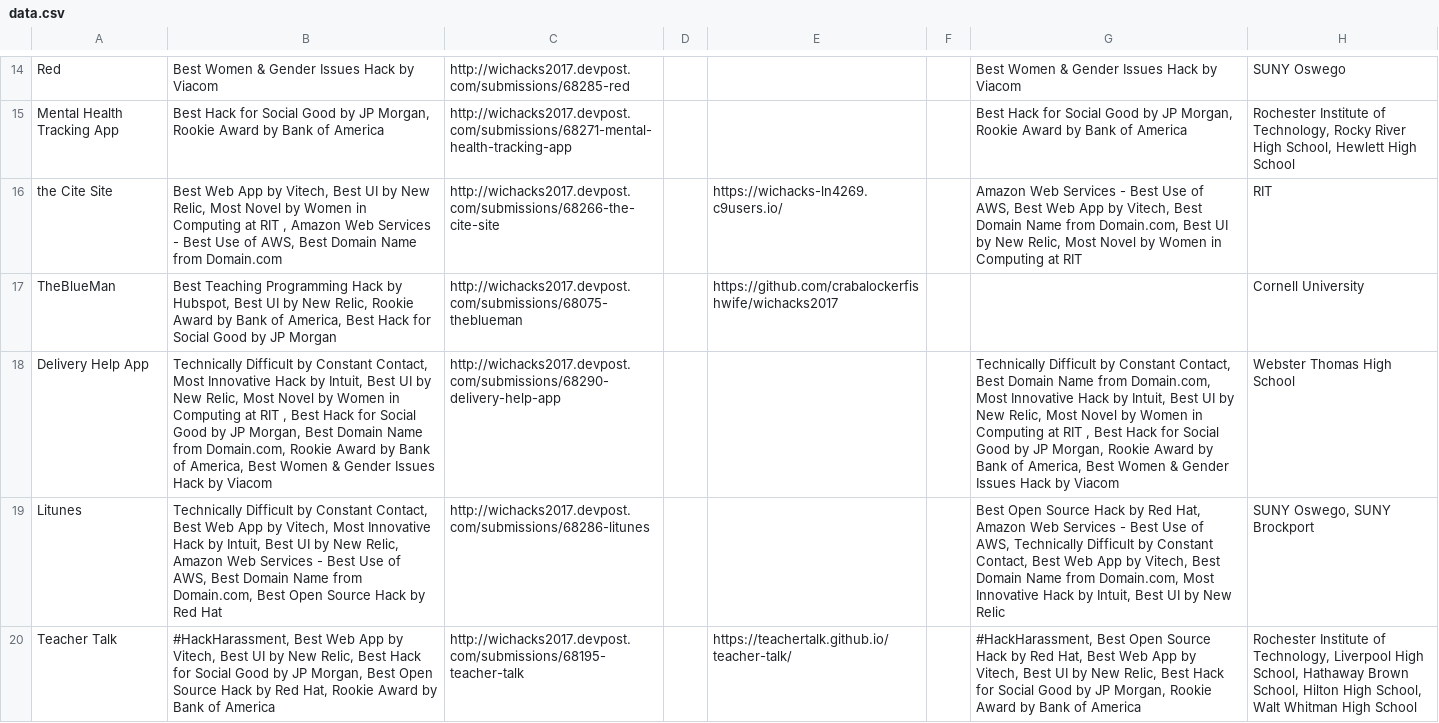
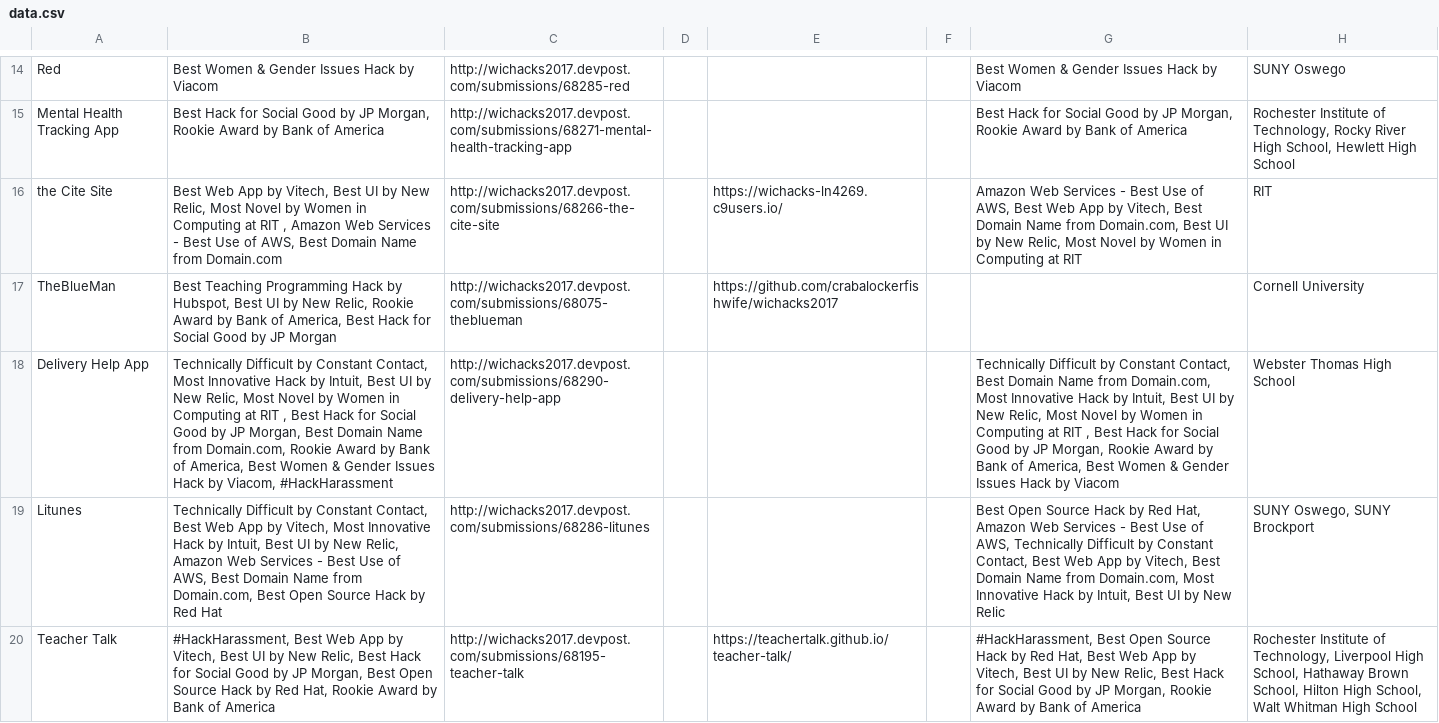
Before and after one commit to sman591/expo, a CSV file: data/data.csv, drawn as a sheet; only a part is shown, gaps mark what is left out; the diff names each change by its address in the sheet, - before the commit and + after, or states it on an @@ line.

Commit message:
Update data

```diff
--- a/data/data.csv
+++ b/data/data.csv
-B18: …Hack by Viacom
+B18: …Hack by Viacom, #HackHarassment
```
